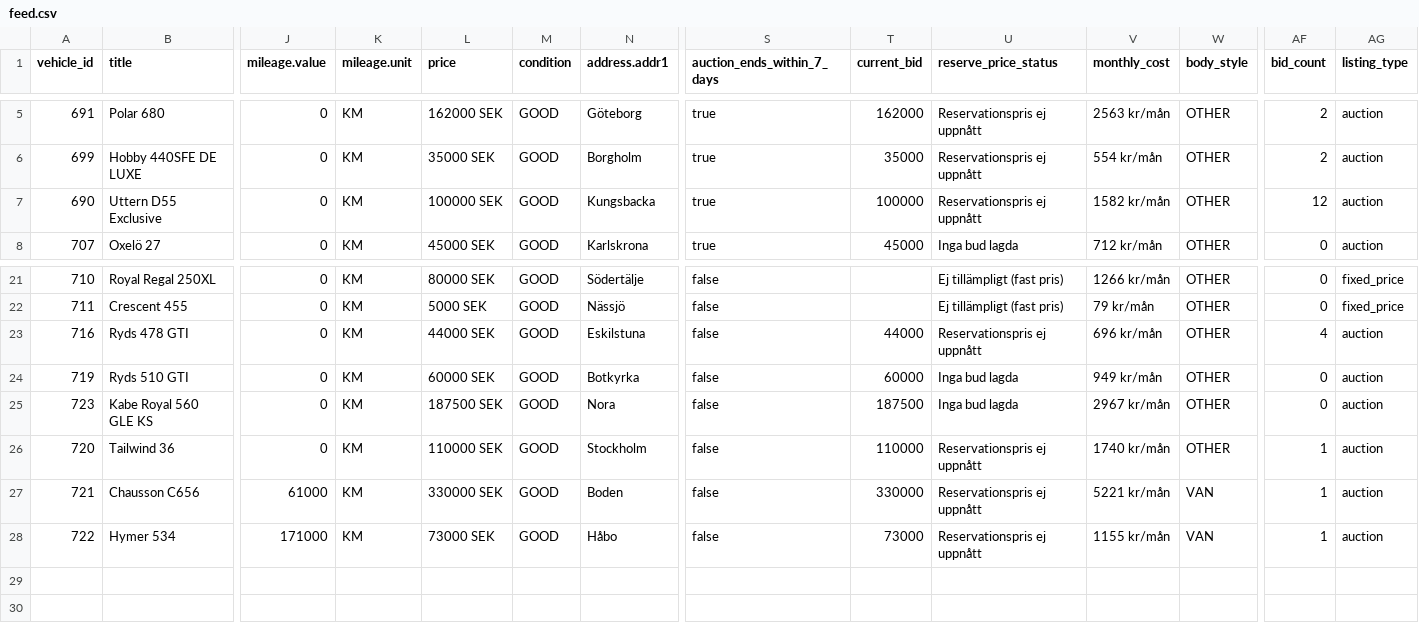
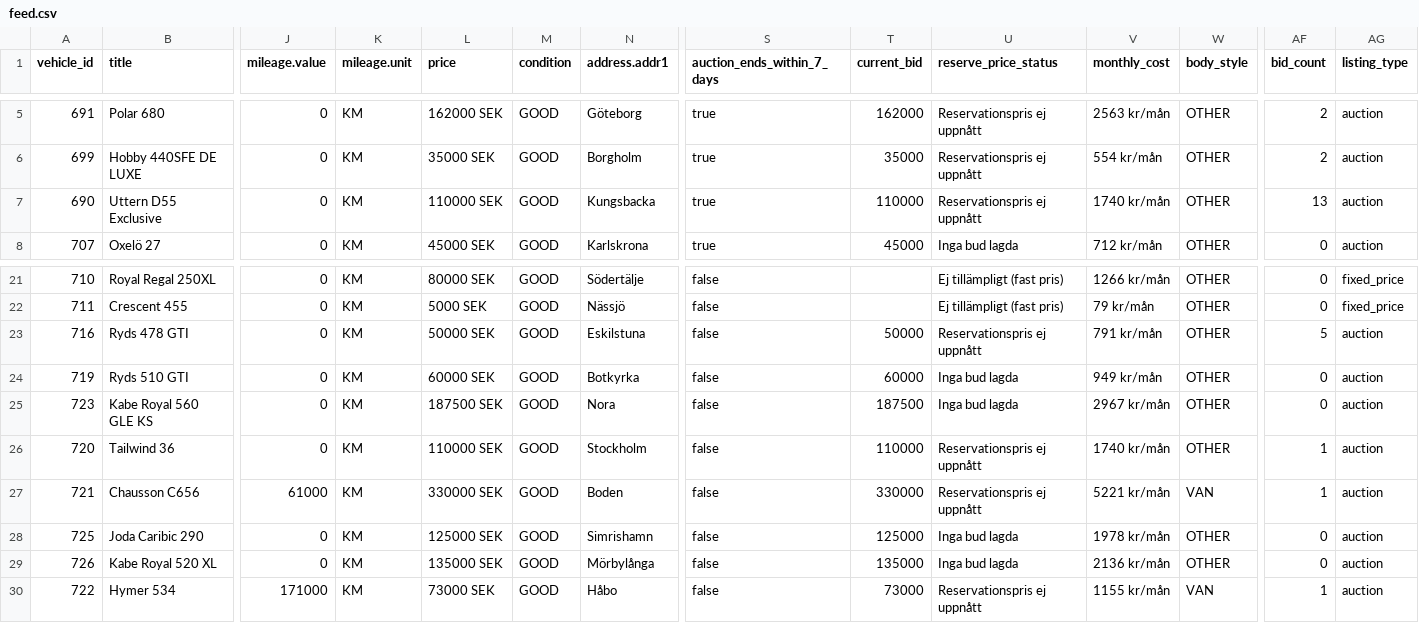
Before and after one commit to Viva-Media/frivio-feed, a CSV file: feed.csv, drawn as a sheet; only a part is shown, gaps mark what is left out; rows hold the shown columns only; the diff names each change by its address in the sheet, - before the commit and + after, or states it on an @@ line.

Commit message:
Update feed 1a3bcea8802c116cd21b61650a594483b4900f2f

```diff
--- a/feed.csv
+++ b/feed.csv
-L7 (price): 100000 SEK
+L7 (price): 110000 SEK
-T7 (current_bid): 100000
+T7 (current_bid): 110000
-V7 (monthly_cost): 1582 kr/mån
+V7 (monthly_cost): 1740 kr/mån
-AF7 (bid_count): 12
+AF7 (bid_count): 13
-L23 (price): 44000 SEK
+L23 (price): 50000 SEK
-T23 (current_bid): 44000
+T23 (current_bid): 50000
-V23 (monthly_cost): 696 kr/mån
+V23 (monthly_cost): 791 kr/mån
-AF23 (bid_count): 4
+AF23 (bid_count): 5
+row 28: 725 | Joda Caribic 290 | 0 | KM | 125000 SEK | GOOD | Simrishamn | false | 125000 | Inga bud lagda | 1978 kr/mån | OTHER | 0 | auction
+row 29: 726 | Kabe Royal 520 XL | 0 | KM | 135000 SEK | GOOD | Mörbylånga | false | 135000 | Inga bud lagda | 2136 kr/mån | OTHER | 0 | auction
```
Also changed, not shown: 1 other file.
